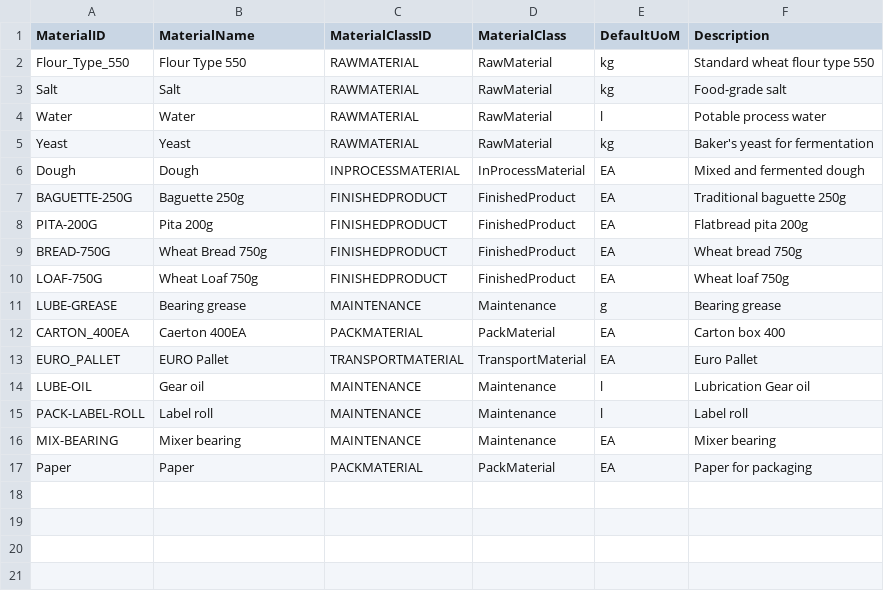
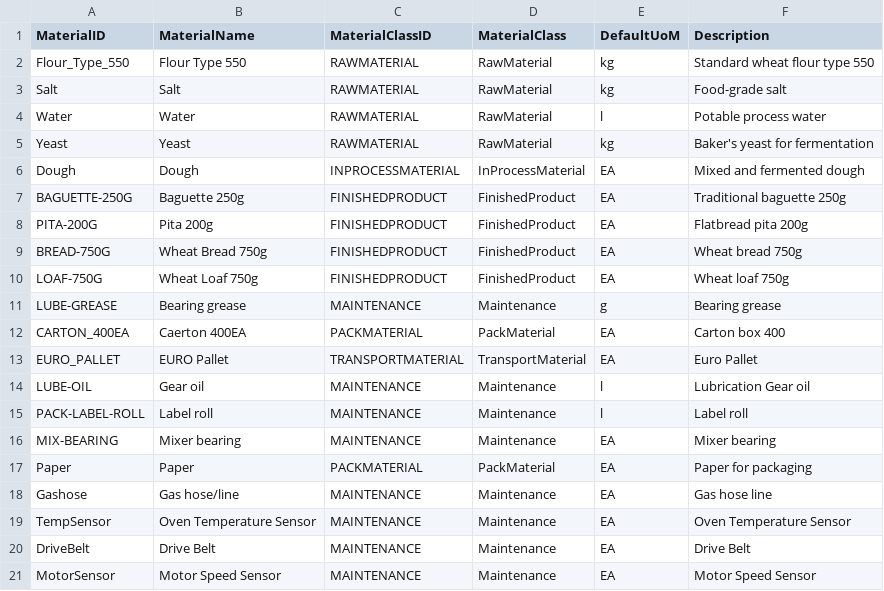
Before and after one commit to radik86/ISA95DataGenerator, a CSV file: frontend/public/templates/masterdata/materials.csv, drawn as a sheet; the diff names each change by its address in the sheet, - before the commit and + after, or states it on an @@ line.

Commit message:
added additiona materials and process segments and OE assignments in mastertemplate. Added the logic to create OE records and OE record entriy for segment responses and equipment link. also added it for maintenance.

```diff
--- a/frontend/public/templates/masterdata/materials.csv
+++ b/frontend/public/templates/masterdata/materials.csv
+row 18: Gashose | Gas hose/line | MAINTENANCE | Maintenance | EA | Gas hose line
+row 19: TempSensor | Oven Temperature Sensor | MAINTENANCE | Maintenance | EA | Oven Temperature Sensor
+row 20: DriveBelt | Drive Belt | MAINTENANCE | Maintenance | EA | Drive Belt
+row 21: MotorSensor | Motor Speed Sensor | MAINTENANCE | Maintenance | EA | Motor Speed Sensor
```
Also changed, not shown: templates/masterdata/process_segments.csv, 54 other files.
